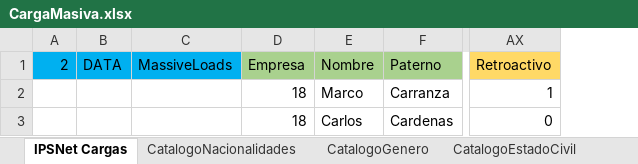
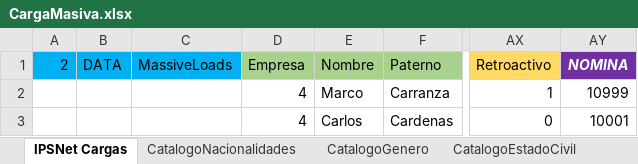
Before and after one commit to cjtony/Seri, an Excel workbook: Payroll/Content/Download/CargaMasiva.xlsx, sheet IPSNet Cargas, drawn as a sheet; only a part is shown, gaps mark what is left out; values as stored, in another font and other column widths than the file's, no borders; the diff names each change by its address in the sheet, - before the commit and + after, or states it on an @@ line.

Commit message:
Numero de nomina por carga masiva y modificacion archivos de dispersion

```diff
--- a/Payroll/Content/Download/CargaMasiva.xlsx (sheet IPSNet Cargas)
+++ b/Payroll/Content/Download/CargaMasiva.xlsx (sheet IPSNet Cargas)
+column AY (NOMINA), rows 2-3: 10999 | 10001
-D2:D3 (Empresa): 18
+D2:D3 (Empresa): 4
```
Also changed, not shown: 32 other files.
